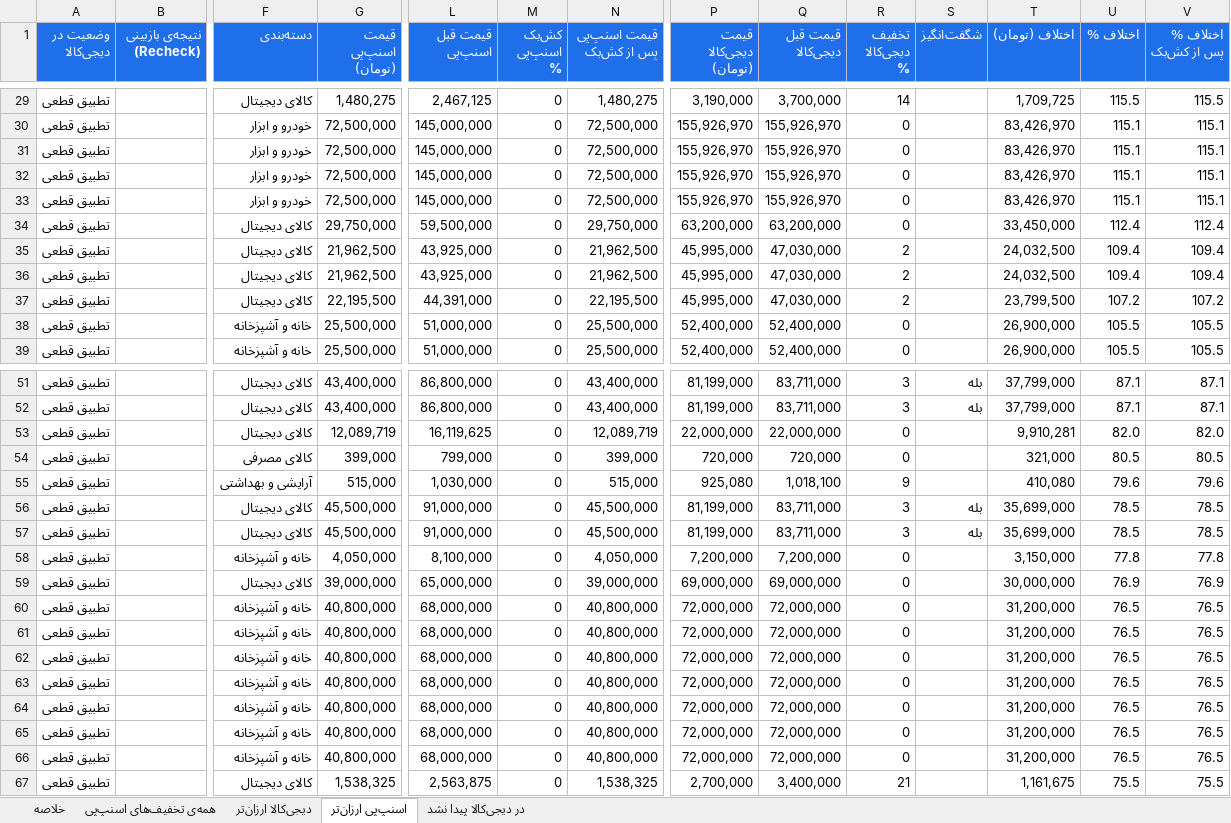
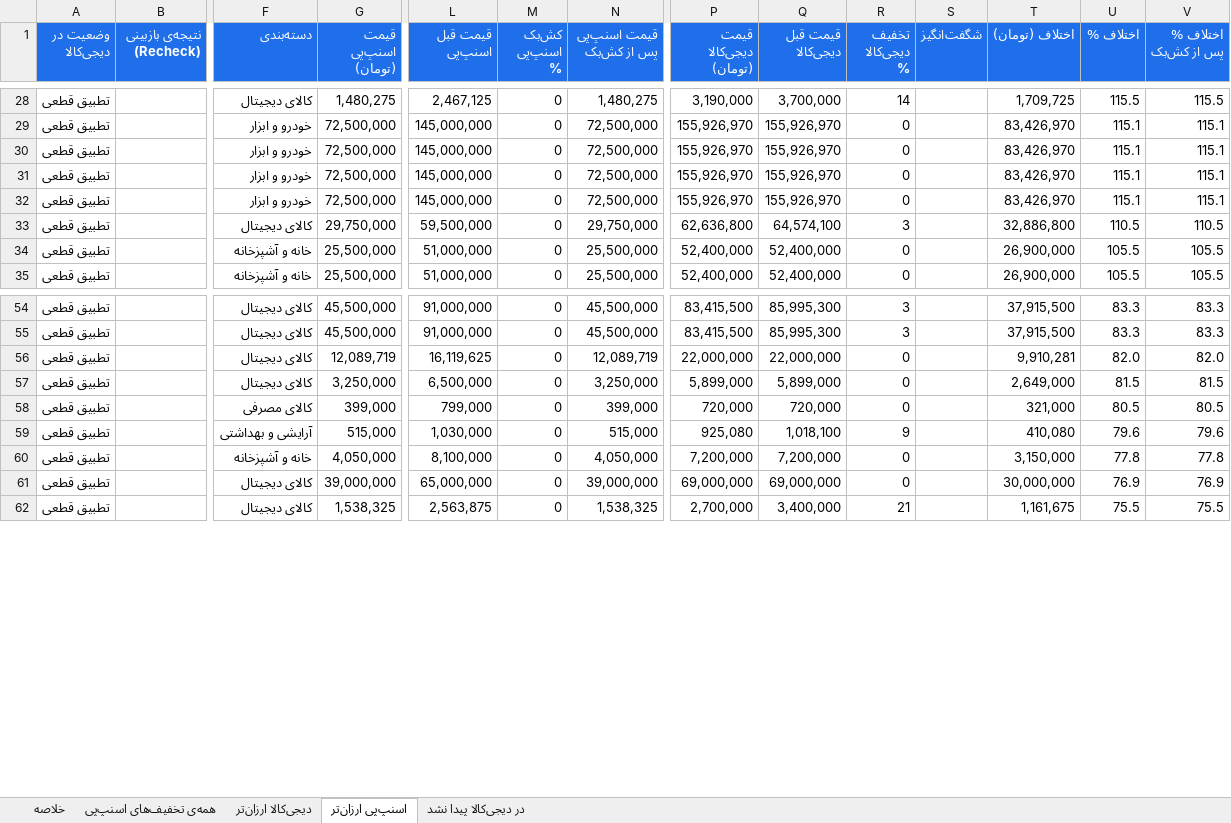
Before and after one commit to Ehsan-Moeininejad/snapppay-vs-digikala, an Excel workbook: data/report.xlsx, sheet اسنپ‌پی ارزان‌تر, drawn as a sheet; only a part is shown, gaps mark what is left out; values as stored, in another font and other column widths than the file's, no borders; removed rows and columns are numbered as before the commit, all else as after; rows hold the shown columns only; the diff covers the shown part only; the diff names each change by its address in the sheet, - before the commit and + after, or states it on an @@ line.

```diff
--- a/data/report.xlsx (sheet اسنپ‌پی ارزان‌تر)
+++ b/data/report.xlsx (sheet اسنپ‌پی ارزان‌تر)
-P33 (قیمت دیجی‌کالا (تومان)): 63,200,000
+P33 (قیمت دیجی‌کالا (تومان)): 62,636,800
-Q33 (قیمت قبل دیجی‌کالا): 63,200,000
+Q33 (قیمت قبل دیجی‌کالا): 64,574,100
-R33 (تخفیف دیجی‌کالا %): 0
+R33 (تخفیف دیجی‌کالا %): 3
-T33 (اختلاف (تومان)): 33,450,000
+T33 (اختلاف (تومان)): 32,886,800
-U33 (اختلاف %): 112.4
+U33 (اختلاف %): 110.5
-V33 (اختلاف % پس از کش‌بک): 112.4
+V33 (اختلاف % پس از کش‌بک): 110.5
-row 35: تطبیق قطعی |  | کالای دیجیتال | 21,962,500 | 43,925,000 | 0 | 21,962,500 | 45,995,000 | 47,030,000 | 2 |  | 24,032,500 | 109.4 | 109.4
-row 36: تطبیق قطعی |  | کالای دیجیتال | 21,962,500 | 43,925,000 | 0 | 21,962,500 | 45,995,000 | 47,030,000 | 2 |  | 24,032,500 | 109.4 | 109.4
-row 37: تطبیق قطعی |  | کالای دیجیتال | 22,195,500 | 44,391,000 | 0 | 22,195,500 | 45,995,000 | 47,030,000 | 2 |  | 23,799,500 | 107.2 | 107.2
-G54:G55 (قیمت اسنپ‌پی (تومان)): 43,400,000
+G54:G55 (قیمت اسنپ‌پی (تومان)): 45,500,000
-L54:L55 (قیمت قبل اسنپ‌پی): 86,800,000
+L54:L55 (قیمت قبل اسنپ‌پی): 91,000,000
-N54:N55 (قیمت اسنپ‌پی پس از کش‌بک): 43,400,000
+N54:N55 (قیمت اسنپ‌پی پس از کش‌بک): 45,500,000
-P54:P55 (قیمت دیجی‌کالا (تومان)): 81,199,000
+P54:P55 (قیمت دیجی‌کالا (تومان)): 83,415,500
-Q54:Q55 (قیمت قبل دیجی‌کالا): 83,711,000
+Q54:Q55 (قیمت قبل دیجی‌کالا): 85,995,300
-S54:S55 (شگفت‌انگیز): بله
+S54:S55 (شگفت‌انگیز): (empty)
-T54:T55 (اختلاف (تومان)): 37,799,000
+T54:T55 (اختلاف (تومان)): 37,915,500
-U54:U55 (اختلاف %): 87.1
+U54:U55 (اختلاف %): 83.3
-V54:V55 (اختلاف % پس از کش‌بک): 87.1
+V54:V55 (اختلاف % پس از کش‌بک): 83.3
+row 57: تطبیق قطعی |  | کالای دیجیتال | 3,250,000 | 6,500,000 | 0 | 3,250,000 | 5,899,000 | 5,899,000 | 0 |  | 2,649,000 | 81.5 | 81.5
-row 56: تطبیق قطعی |  | کالای دیجیتال | 45,500,000 | 91,000,000 | 0 | 45,500,000 | 81,199,000 | 83,711,000 | 3 | بله | 35,699,000 | 78.5 | 78.5
-row 57: تطبیق قطعی |  | کالای دیجیتال | 45,500,000 | 91,000,000 | 0 | 45,500,000 | 81,199,000 | 83,711,000 | 3 | بله | 35,699,000 | 78.5 | 78.5
-row 60: تطبیق قطعی |  | خانه و آشپزخانه | 40,800,000 | 68,000,000 | 0 | 40,800,000 | 72,000,000 | 72,000,000 | 0 |  | 31,200,000 | 76.5 | 76.5
-row 61: تطبیق قطعی |  | خانه و آشپزخانه | 40,800,000 | 68,000,000 | 0 | 40,800,000 | 72,000,000 | 72,000,000 | 0 |  | 31,200,000 | 76.5 | 76.5
-row 62: تطبیق قطعی |  | خانه و آشپزخانه | 40,800,000 | 68,000,000 | 0 | 40,800,000 | 72,000,000 | 72,000,000 | 0 |  | 31,200,000 | 76.5 | 76.5
-row 63: تطبیق قطعی |  | خانه و آشپزخانه | 40,800,000 | 68,000,000 | 0 | 40,800,000 | 72,000,000 | 72,000,000 | 0 |  | 31,200,000 | 76.5 | 76.5
-row 64: تطبیق قطعی |  | خانه و آشپزخانه | 40,800,000 | 68,000,000 | 0 | 40,800,000 | 72,000,000 | 72,000,000 | 0 |  | 31,200,000 | 76.5 | 76.5
-row 65: تطبیق قطعی |  | خانه و آشپزخانه | 40,800,000 | 68,000,000 | 0 | 40,800,000 | 72,000,000 | 72,000,000 | 0 |  | 31,200,000 | 76.5 | 76.5
-row 66: تطبیق قطعی |  | خانه و آشپزخانه | 40,800,000 | 68,000,000 | 0 | 40,800,000 | 72,000,000 | 72,000,000 | 0 |  | 31,200,000 | 76.5 | 76.5
```
Also changed, not shown: 26 added rows, 17 removed rows and 373 edited cells elsewhere in this sheet, sheet همه‌ی تخفیف‌های اسنپ‌پی, sheet در دیجی‌کالا پیدا نشد, sheet دیجی‌کالا ارزان‌تر, sheet خلاصه, 5 other files.
